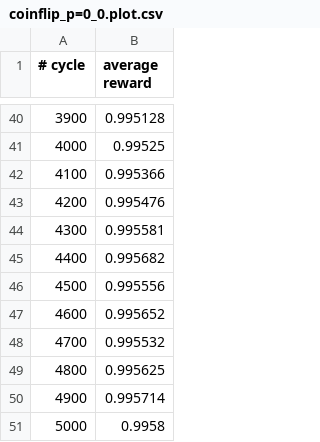
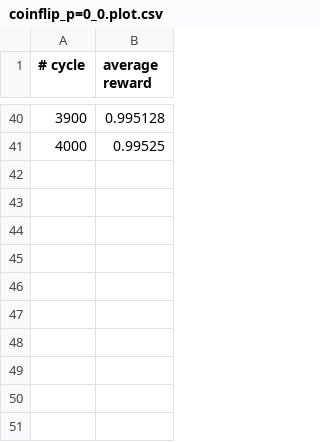
Before and after one commit to nelfin/mc-aixi-ctw-report, a CSV file: graph_data/coinflip_p=0_0.plot.csv, drawn as a sheet; only a part is shown, gaps mark what is left out.

```diff
--- a/graph_data/coinflip_p=0_0.plot.csv
+++ b/graph_data/coinflip_p=0_0.plot.csv
@@ -41,11 +41 @@
 4000	 0.99525
-4100	 0.995366
-4200	 0.995476
-4300	 0.995581
-4400	 0.995682
-4500	 0.995556
-4600	 0.995652
-4700	 0.995532
-4800	 0.995625
-4900	 0.995714
-5000	 0.9958
```
Also changed, not shown: graph_data/coinflip_p=0_2.plot.csv, graph_data/coinflip_p=0_4.plot.csv, 4 other files.
